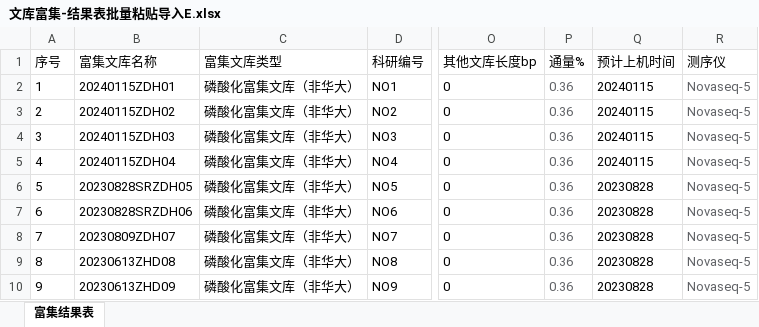
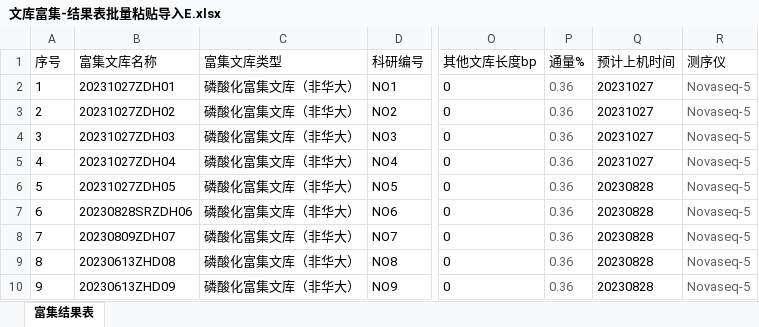
Before and after one commit to ZhouGZ666888/AutoTestScriptForSHLIMS, an Excel workbook: data/import_excel/文库富集-结果表批量粘贴导入E.xlsx, sheet 富集结果表, drawn as a sheet; only a part is shown, gaps mark what is left out; values as stored, in another font and other column widths than the file's, no borders; conditional formats not drawn; the diff names each change by its address in the sheet, - before the commit and + after, or states it on an @@ line.

```diff
--- a/data/import_excel/文库富集-结果表批量粘贴导入E.xlsx (sheet 富集结果表)
+++ b/data/import_excel/文库富集-结果表批量粘贴导入E.xlsx (sheet 富集结果表)
-B2 (富集文库名称): 20240115ZDH01
+B2 (富集文库名称): 20231027ZDH01
-Q2:Q5 (预计上机时间): 20240115
+Q2:Q5 (预计上机时间): 20231027
-B3 (富集文库名称): 20240115ZDH02
+B3 (富集文库名称): 20231027ZDH02
-B4 (富集文库名称): 20240115ZDH03
+B4 (富集文库名称): 20231027ZDH03
-B5 (富集文库名称): 20240115ZDH04
+B5 (富集文库名称): 20231027ZDH04
-B6 (富集文库名称): 20230828SRZDH05
+B6 (富集文库名称): 20231027ZDH05
```
Also changed, not shown: data/excel_doc/hstq_id_lims.xlsx, data/excel_doc/position_in_box_lims.xlsx, 46 other files.
